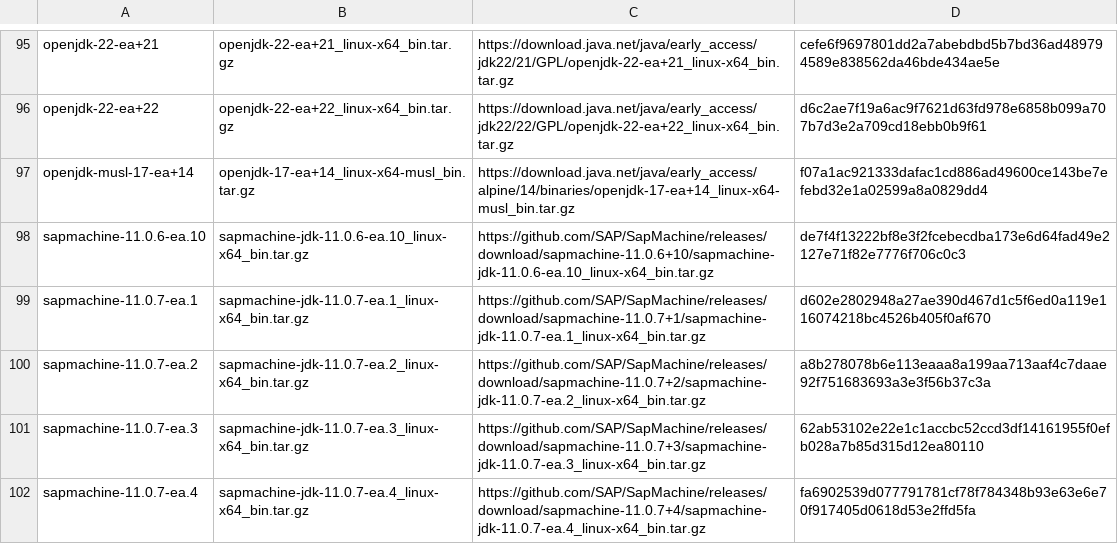
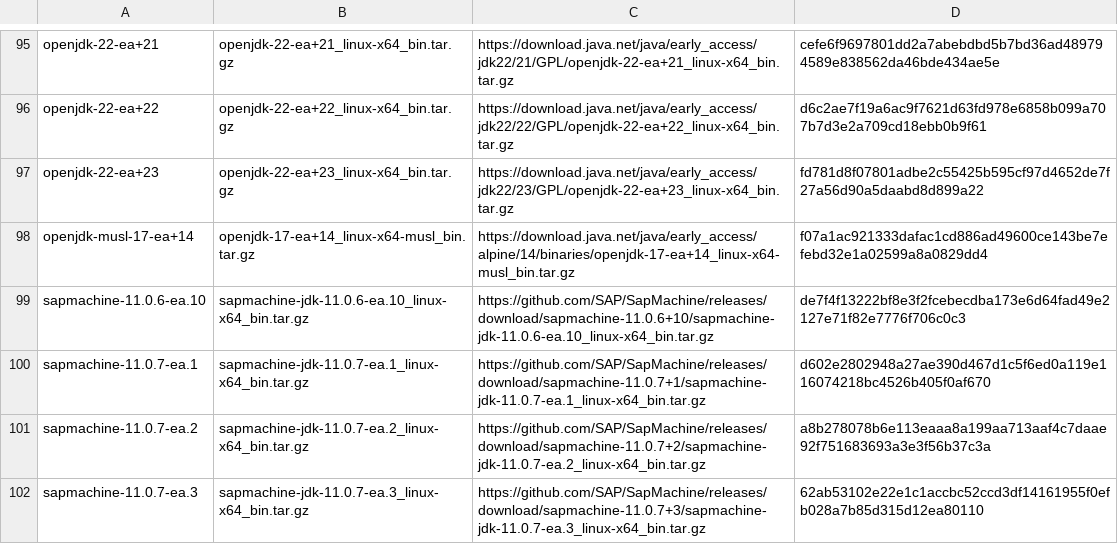
Before and after one commit to halcyon/asdf-java, a TSV file: data/jdk-linux-x86_64-ea.tsv, drawn as a sheet; only a part is shown, gaps mark what is left out; the shorter side is filled out with more unchanged rows; the diff names each change by its address in the sheet, - before the commit and + after, or states it on an @@ line.

```diff
--- a/data/jdk-linux-x86_64-ea.tsv
+++ b/data/jdk-linux-x86_64-ea.tsv
+row 97: openjdk-22-ea+23 | openjdk-22-ea+23_linux-x64_bin.tar.gz | https://download.java.net/java/early_access/jdk22/23/GPL/openjdk-22-ea+23_linux-x64_bin.tar.gz | fd781d8f07801adbe2c55425b595cf97d4652de7f27a56d90a5daabd8d899a22
```
Also changed, not shown: data/jdk-linux-aarch64-all.tsv, data/jdk-linux-aarch64-ea.tsv, 5 other files.
